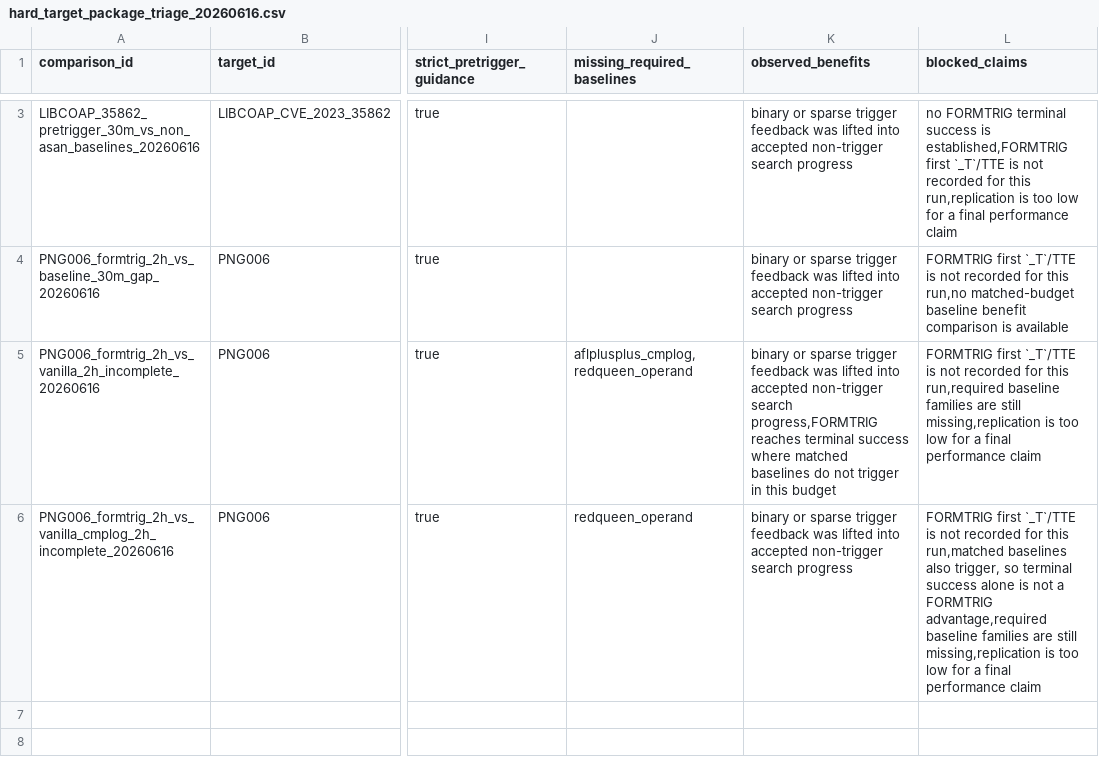
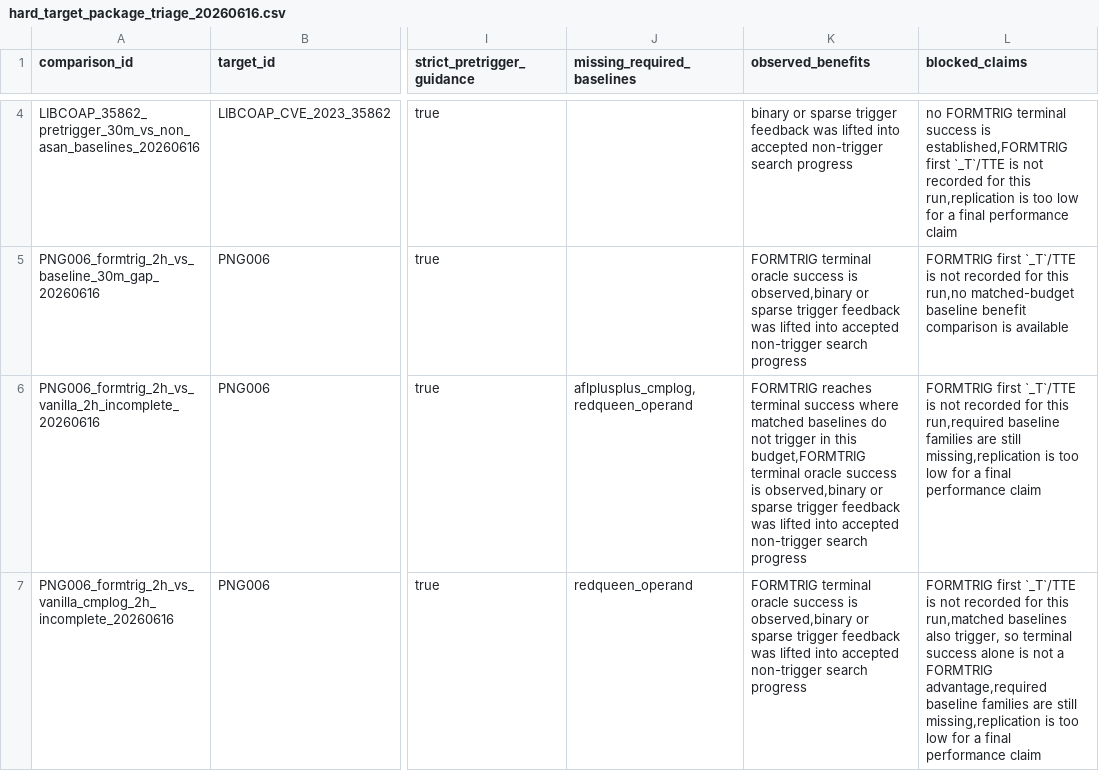
Before and after one commit to Ssh1y/FORMTRIG, a CSV file: artifacts/formtrig_native_readiness/hard_target_package_triage_20260616.csv, drawn as a sheet; only a part is shown, gaps mark what is left out; addresses are those after the commit; the diff covers the shown part only; the diff names each change by its address in the sheet, - before the commit and + after, or states it on an @@ line.

Commit message:
Add LIBARCHIVE short-gate benefit triage

```diff
--- a/artifacts/formtrig_native_readiness/hard_target_package_triage_20260616.csv
+++ b/artifacts/formtrig_native_readiness/hard_target_package_triage_20260616.csv
-K5 (observed_benefits): binary or sparse…
+K5 (observed_benefits): FORMTRIG terminal oracle success is observed,binary or sparse…
-K6 (observed_benefits): binary or sparse trigger feedback was lifted into accepted non-trigger search progress,FORMTRIG reaches terminal success where matched baselines do not trigger in this budget
+K6 (observed_benefits): FORMTRIG reaches terminal success where matched baselines do not trigger in this budget,FORMTRIG terminal oracle success is observed,binary or sparse trigger feedback was lifted into accepted non-trigger search progress
-K7 (observed_benefits): binary or sparse…
+K7 (observed_benefits): FORMTRIG terminal oracle success is observed,binary or sparse…
```
Also changed, not shown: 1 added row and 1 edited cell elsewhere in this file, artifacts/formtrig_native_readiness/hard_target_discovery_queue_20260616.csv, artifacts/formtrig_native_readiness/hard_target_triage_20260616.csv, 27 other files.
